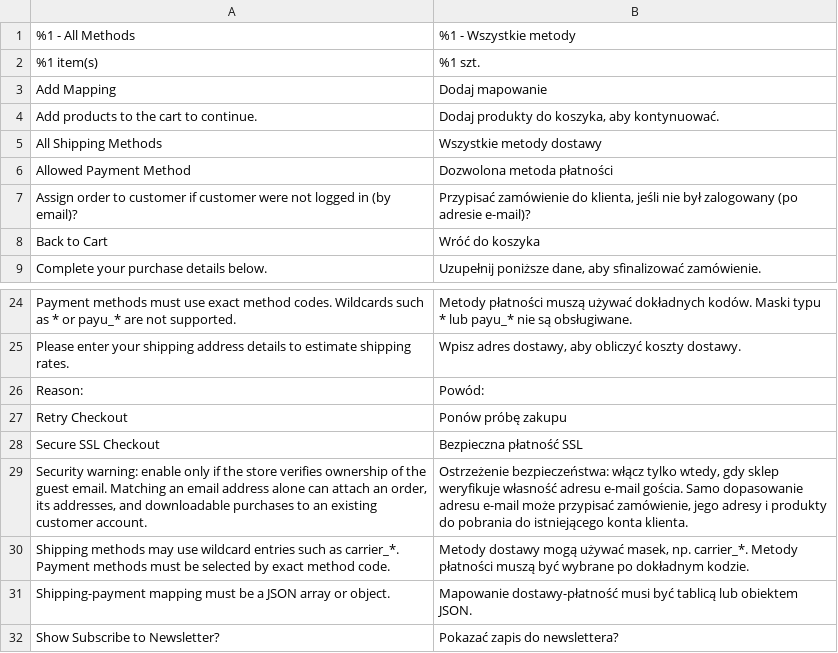
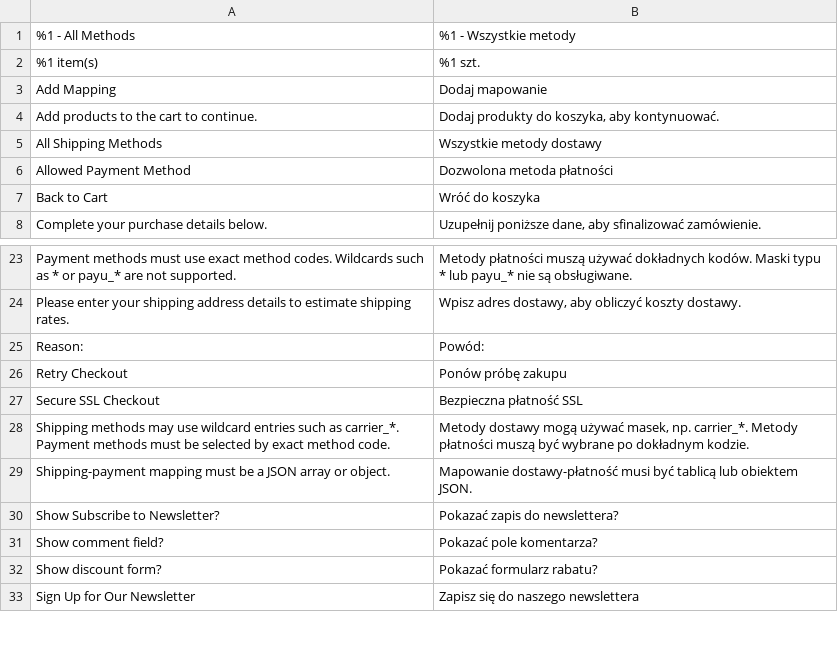
Before and after one commit to kkkonrad/hyva-fast-checkout, a CSV file: i18n/pl_PL.csv, drawn as a sheet; only a part is shown, gaps mark what is left out; the shorter side is filled out with more unchanged rows; the diff names each change by its address in the sheet, - before the commit and + after, or states it on an @@ line.

Commit message:
Drop legacy fast-checkout route and guest order assignment
- Remove /fast-checkout/ redirect controller and frontend route
- Drop assign-order-to-customer config and QuoteSubmitBefore observer
- Simplify Hyvä detection and payment-save mixin shims

```diff
--- a/i18n/pl_PL.csv
+++ b/i18n/pl_PL.csv
-row 7: Assign order to customer if customer were not logged in (by email)? | Przypisać zamówienie do klienta, jeśli nie był zalogowany (po adresie e-mail)?
-row 29: Security warning: enable only if the store verifies ownership of the guest email. Matching an email address alone can attach an order, its addresses, and downloadable purchases to an existing customer account. | Ostrzeżenie bezpieczeństwa: włącz tylko wtedy, gdy sklep weryfikuje własność adresu e-mail gościa. Samo dopasowanie adresu e-mail może przypisać zamówienie, jego adresy i produkty do pobrania do istniejącego konta klienta.
```
Also changed, not shown: i18n/de_DE.csv, i18n/es_ES.csv, 51 other files.
